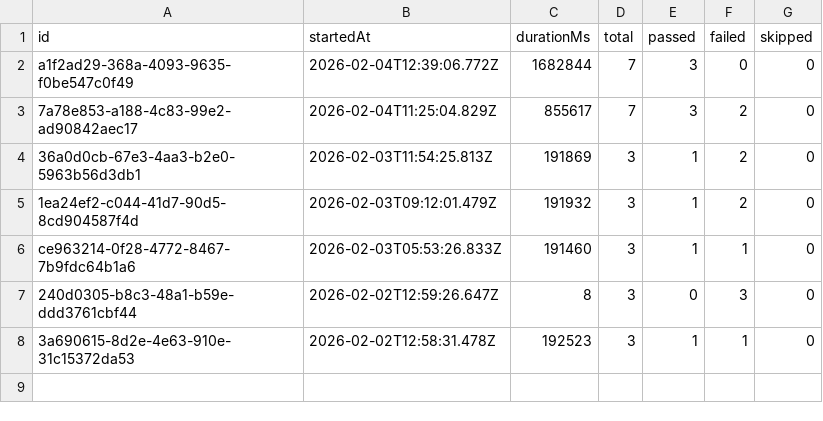
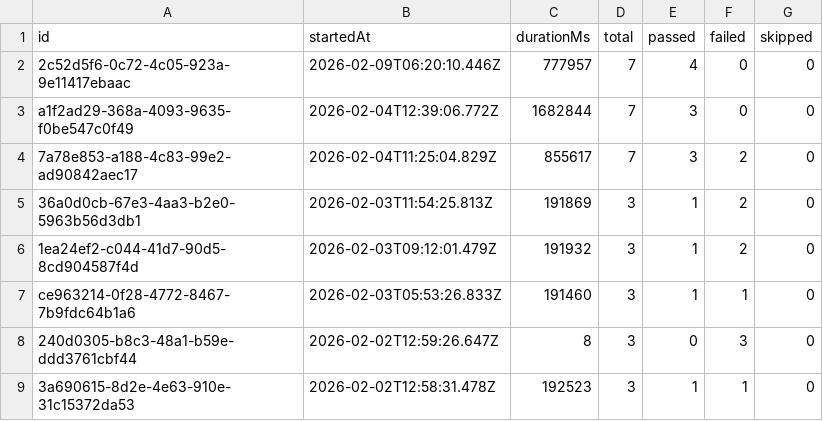
Before and after one commit to Shunyalabsai/widgets-automation, a CSV file: docs/exports/all-runs-summary.csv, drawn as a sheet.

```diff
--- a/docs/exports/all-runs-summary.csv
+++ b/docs/exports/all-runs-summary.csv
@@ -1,2 +1,3 @@
 id,startedAt,durationMs,total,passed,failed,skipped
+2c52d5f6-0c72-4c05-923a-9e11417ebaac,2026-02-09T06:20:10.446Z,777957,7,4,0,0
 a1f2ad29-368a-4093-9635-f0be547c0f49,2026-02-04T12:39:06.772Z,1682844,7,3,0,0
```
Also changed, not shown: docs/exports/current-run.csv, 6 other files.
